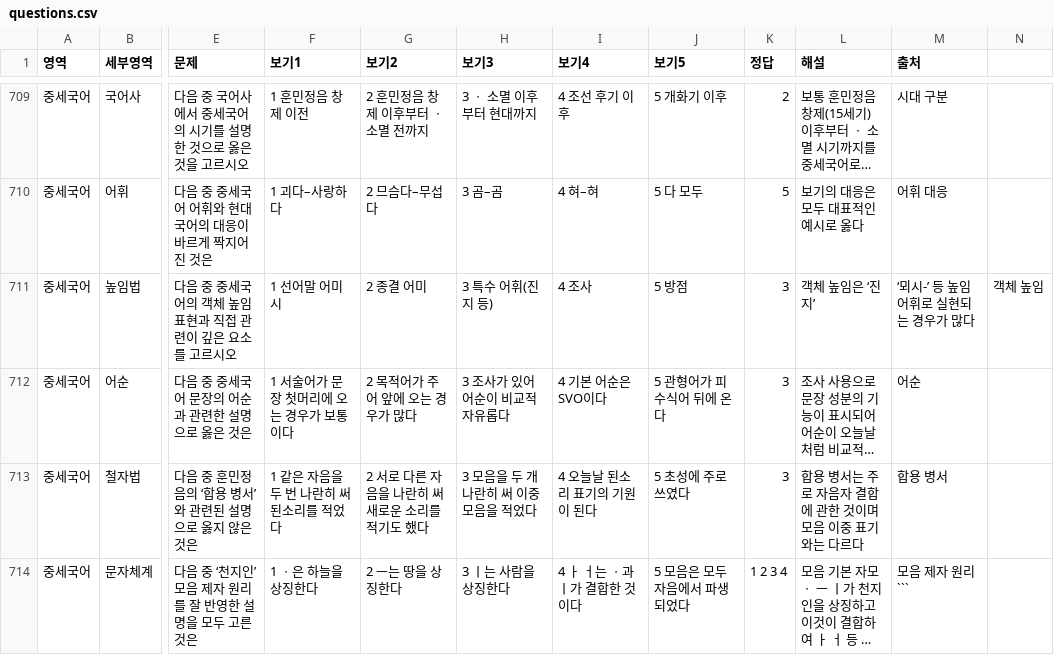
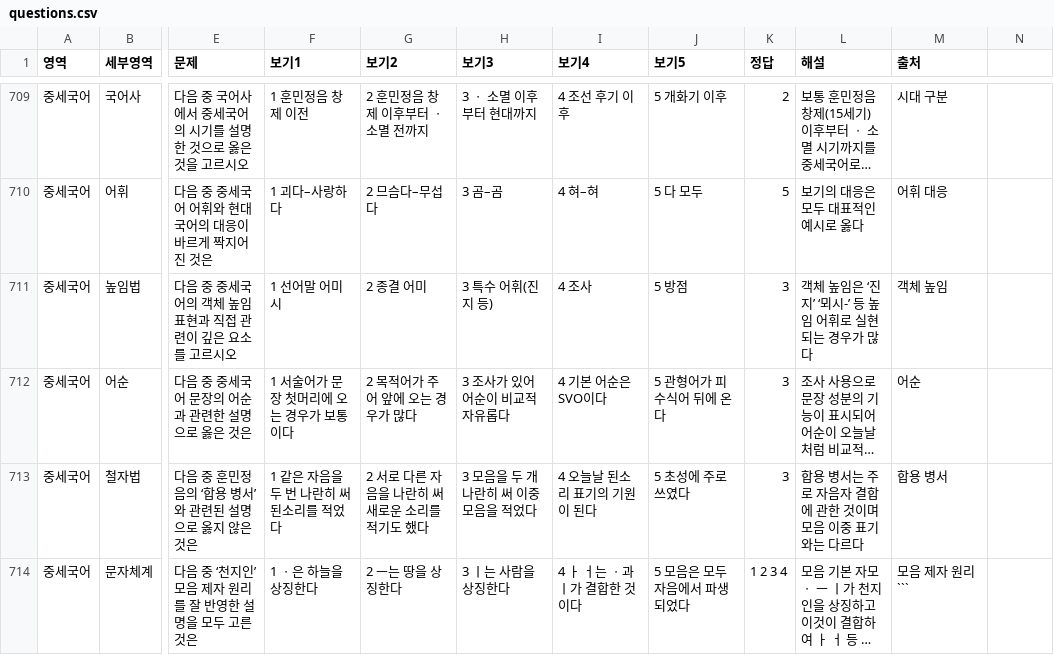
Before and after one commit to lapeste1220-source/koreanmoonbubquiz, a CSV file: questions.csv, drawn as a sheet; only a part is shown, gaps mark what is left out; long unchanged cells end in …; the diff names each change by its address in the sheet, - before the commit and + after, or states it on an @@ line.

Commit message:
Update questions.csv

```diff
--- a/questions.csv
+++ b/questions.csv
-L711 (해설): 객체 높임은 ‘진지’
+L711 (해설): 객체 높임은 ‘진지’ ‘뫼시-’ 등 높임 어휘로 실현되는 경우가 많다
-M711 (출처): ‘뫼시-’ 등 높임 어휘로 실현되는 경우가 많다
+M711 (출처): 객체 높임
-N711: 객체 높임
+N711: (empty)
```
